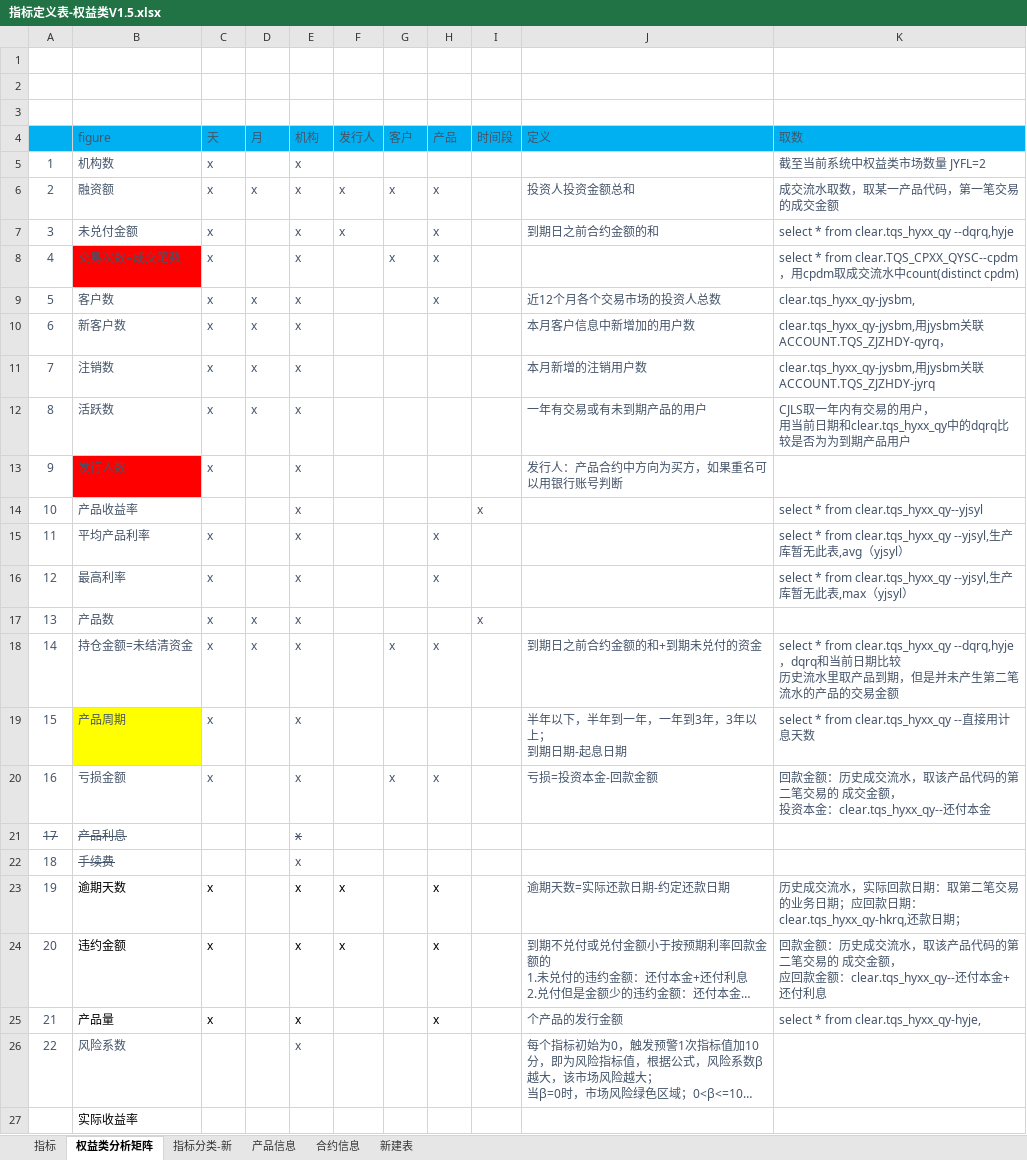
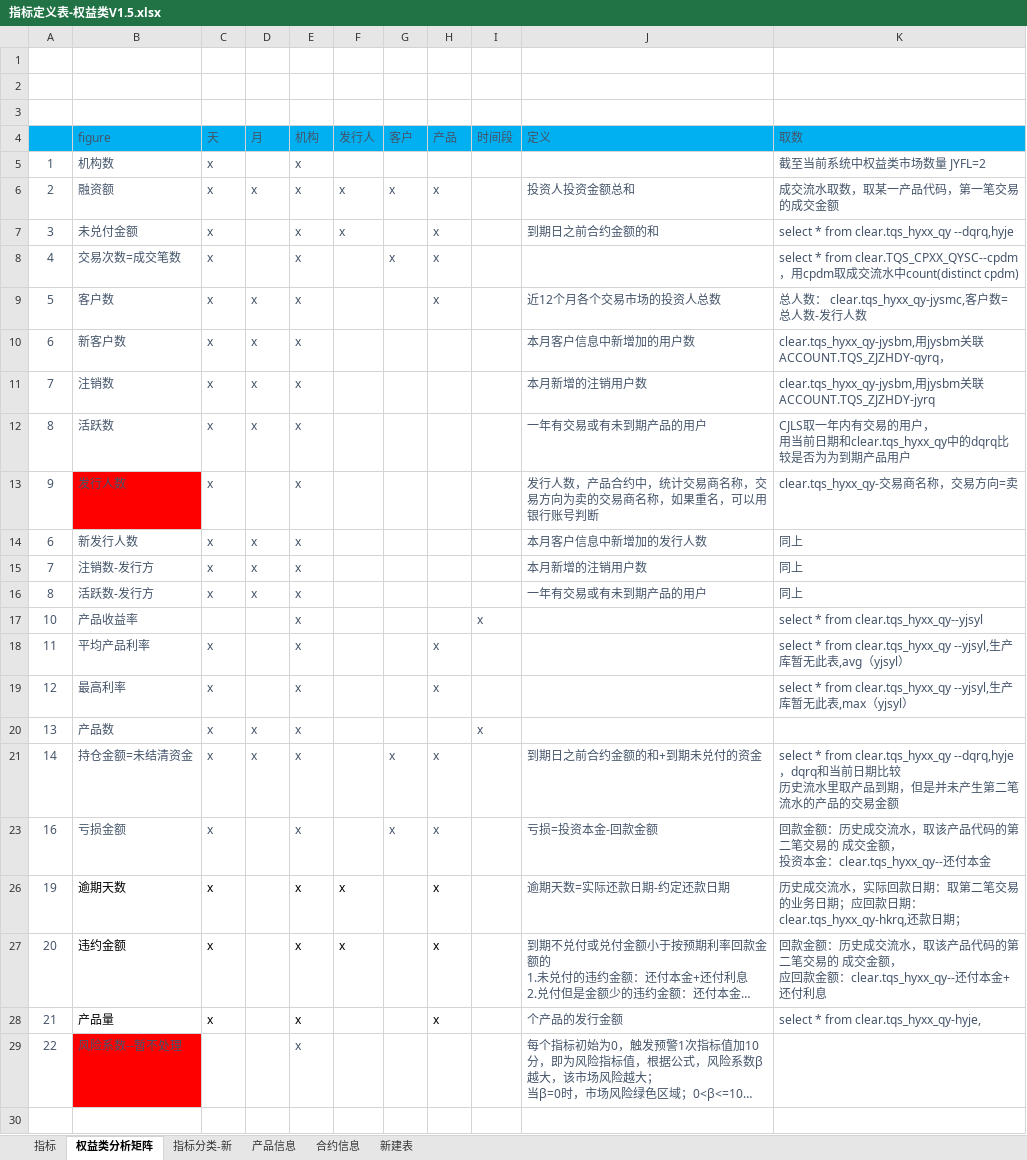
Before and after one commit to vivicai/qss_doc, an Excel workbook: 03.指标管理/权益/指标定义表-权益类V1.5.xlsx, sheet 权益类分析矩阵, drawn as a sheet; long unchanged cells end in …; values as stored, in another font and other column widths than the file's, no borders; charts and pictures not drawn; removed rows and columns are numbered as before the commit, all else as after; ↵ is a line break in a cell; the diff names each change by its address in the sheet, - before the commit and + after, or states it on an @@ line.

```diff
--- a/03.指标管理/权益/指标定义表-权益类V1.5.xlsx (sheet 权益类分析矩阵)
+++ b/03.指标管理/权益/指标定义表-权益类V1.5.xlsx (sheet 权益类分析矩阵)
-B8 fill: #FF0000
+B8 fill: none
-K9 (取数): clear.tqs_hyxx_qy-jysbm,
+K9 (取数): 总人数： clear.tqs_hyxx_qy-jysmc,客户数=总人数-发行人数
-J13 (定义): 发行人：产品合约中方向为买方，如果重名可以用银行账号判断
+J13 (定义): 发行人数，产品合约中，统计交易商名称，交易方向为卖的交易商名称，如果重名，可以用银行账号判断
-K13 (取数): (empty)
+K13 (取数): clear.tqs_hyxx_qy-交易商名称，交易方向=卖
+row 14: 6 | 新发行人数 | x | x | x |  |  |  |  | 本月客户信息中新增加的发行人数 | 同上
+row 15: 7 | 注销数-发行方 | x | x | x |  |  |  |  | 本月新增的注销用户数 | 同上
+row 16: 8 | 活跃数-发行方 | x | x | x |  |  |  |  | 一年有交易或有未到期产品的用户 | 同上
@@ row 19 hidden: 15 | 产品周期 | x |  | x |  |  |  |  | 半年以下，半年到一年，一年到3年，3年以上； ↵ 到期日期-起息日期 | select * from clear.tqs_hyxx_qy --直接用计息天数 @@
@@ row 21 hidden: 17 | 产品利息 |  |  | x @@
@@ row 22 hidden: 18 | 手续费 |  |  | x @@
-B29 (figure): 风险系数
+B29 (figure): 风险系数--暂不处理
-B29 fill: none
+B29 fill: #FF0000
-row 27:  | 实际收益率
```
Also changed, not shown: charts or pictures, 3 other files.
